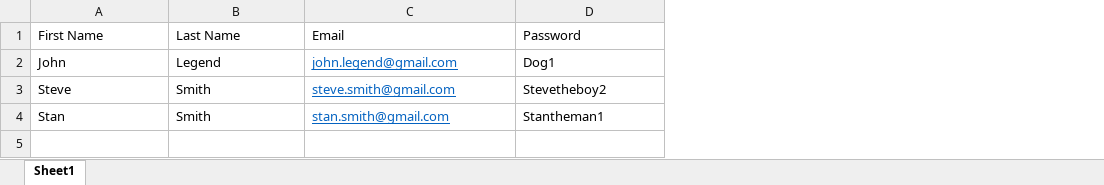
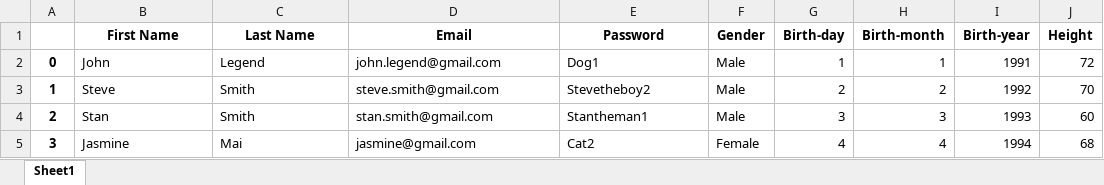
Before and after one commit to nattui/CalPal, an Excel workbook: database/database.xlsx, sheet Sheet1, drawn as a sheet; values as stored, in another font and other column widths than the file's, no borders; addresses are those after the commit; the diff names each change by its address in the sheet, - before the commit and + after, or states it on an @@ line.

```diff
--- a/database/database.xlsx (sheet Sheet1)
+++ b/database/database.xlsx (sheet Sheet1)
+column A, rows 2-4: 0 | 1 | 2
+column F (Gender), rows 2-4: all Male
+column G (Birth-day), rows 2-4: 1 | 2 | 3
+column H (Birth-month), rows 2-4: 1 | 2 | 3
+column I (Birth-year), rows 2-4: 1991 | 1992 | 1993
+column J (Height), rows 2-4: 72 | 70 | 60
@@ B1:E1 bold: off → on, alignment: left → center @@
@@ D2:D4 underline: on → off, text colour: #0563C1 → black @@
+row 5: 3 | Jasmine | Mai | jasmine@gmail.com | Cat2 | Female | 4 | 4 | 1994 | 68
```
Also changed, not shown: database/template.xlsx.
